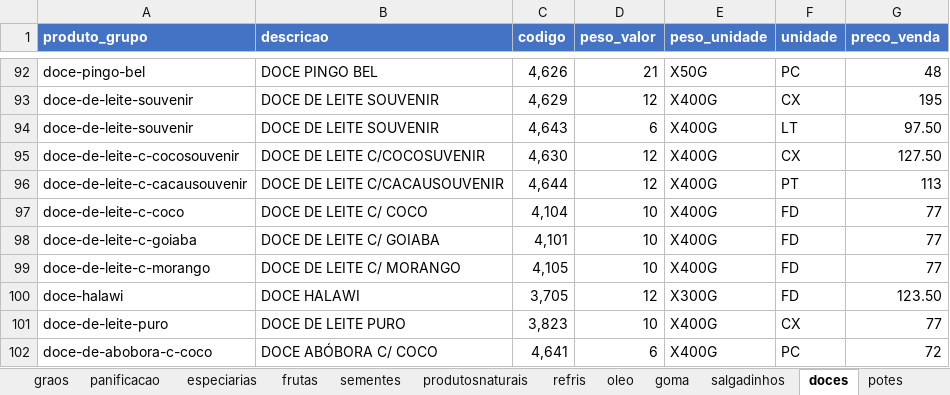
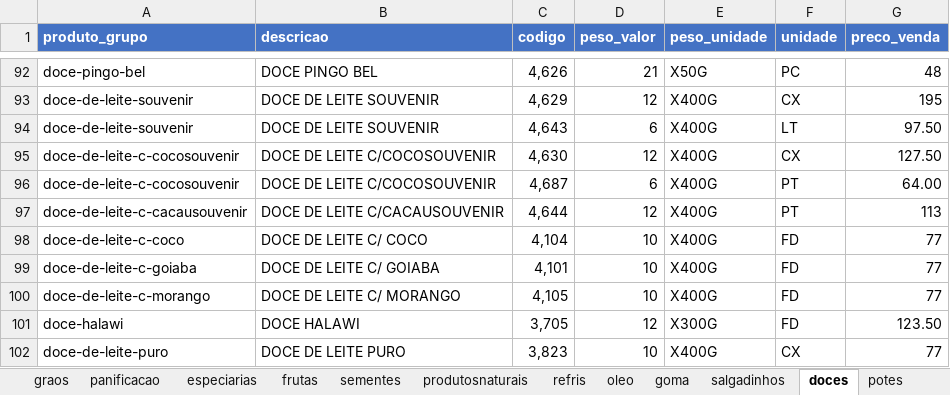
Before and after one commit to MuriloBastos6/Lista-de-Produtos-Bourached, an Excel workbook: data/ProdutosFomatodos.xlsx, sheet doces, drawn as a sheet; only a part is shown, gaps mark what is left out; the shorter side is filled out with more unchanged rows; values as stored, in another font and other column widths than the file's, no borders; the diff names each change by its address in the sheet, - before the commit and + after, or states it on an @@ line.

```diff
--- a/data/ProdutosFomatodos.xlsx (sheet doces)
+++ b/data/ProdutosFomatodos.xlsx (sheet doces)
-B95 (descricao): DOCE DE LEITE C/COCOSUVENIR
+B95 (descricao): DOCE DE LEITE C/COCOSOUVENIR
+row 96: doce-de-leite-c-cocosouvenir | DOCE DE LEITE C/COCOSOUVENIR | 4,687 | 6 | X400G | PT | 64.00
```
Also changed, not shown: sheet graos, sheet frutas, 2 other files.
